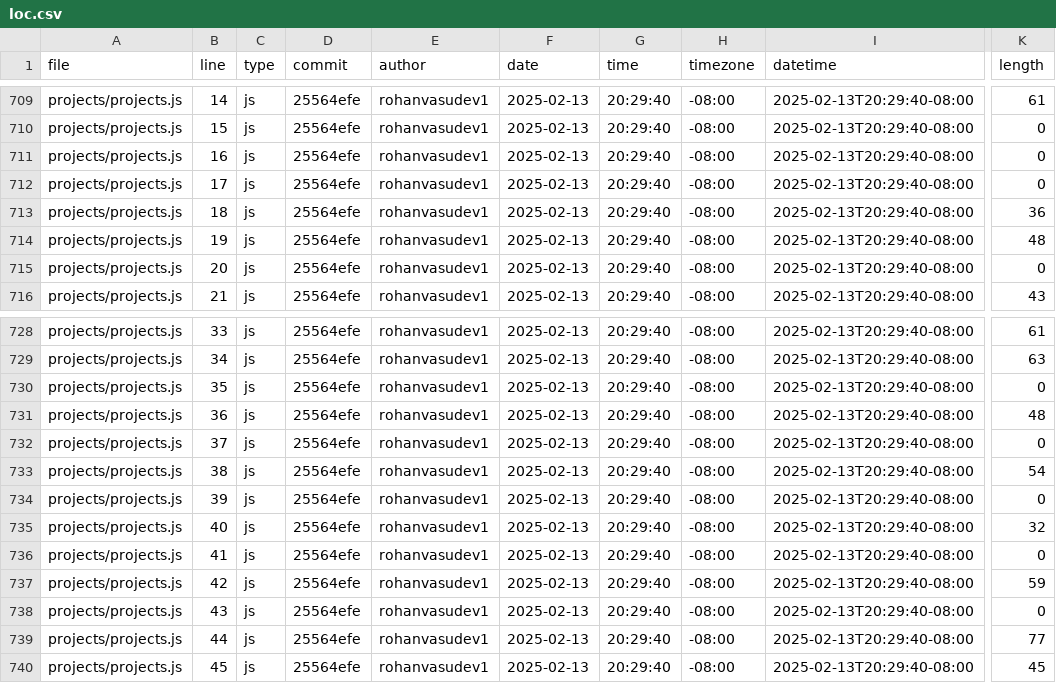
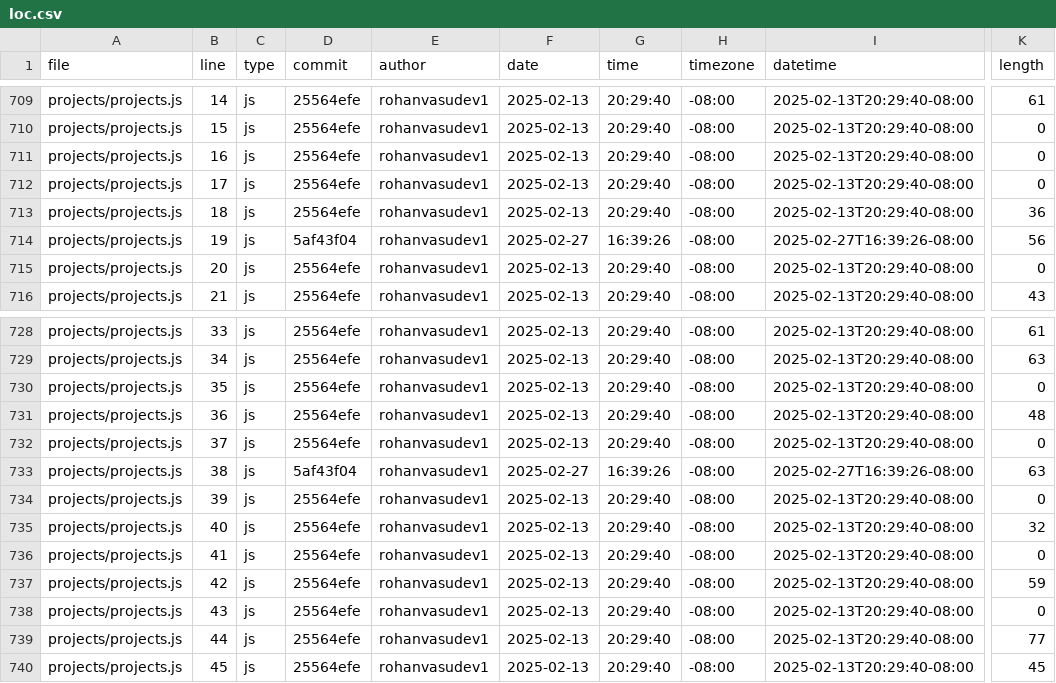
Before and after one commit to Rohanvasudev1/portfolio, a CSV file: meta/loc.csv, drawn as a sheet; only a part is shown, gaps mark what is left out; the diff names each change by its address in the sheet, - before the commit and + after, or states it on an @@ line.

```diff
--- a/meta/loc.csv
+++ b/meta/loc.csv
-D714 (commit): 25564efe
+D714 (commit): 5af43f04
-F714 (date): 2025-02-13
+F714 (date): 2025-02-27
-G714 (time): 20:29:40
+G714 (time): 16:39:26
-I714 (datetime): 2025-02-13T20:29:40-08:00
+I714 (datetime): 2025-02-27T16:39:26-08:00
-K714 (length): 48
+K714 (length): 56
-D733 (commit): 25564efe
+D733 (commit): 5af43f04
-F733 (date): 2025-02-13
+F733 (date): 2025-02-27
-G733 (time): 20:29:40
+G733 (time): 16:39:26
-I733 (datetime): 2025-02-13T20:29:40-08:00
+I733 (datetime): 2025-02-27T16:39:26-08:00
-K733 (length): 54
+K733 (length): 63
```
